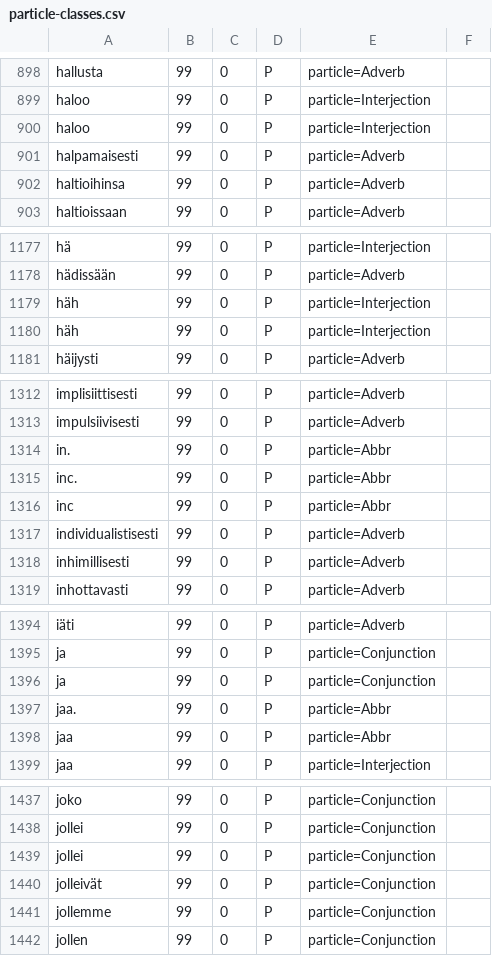
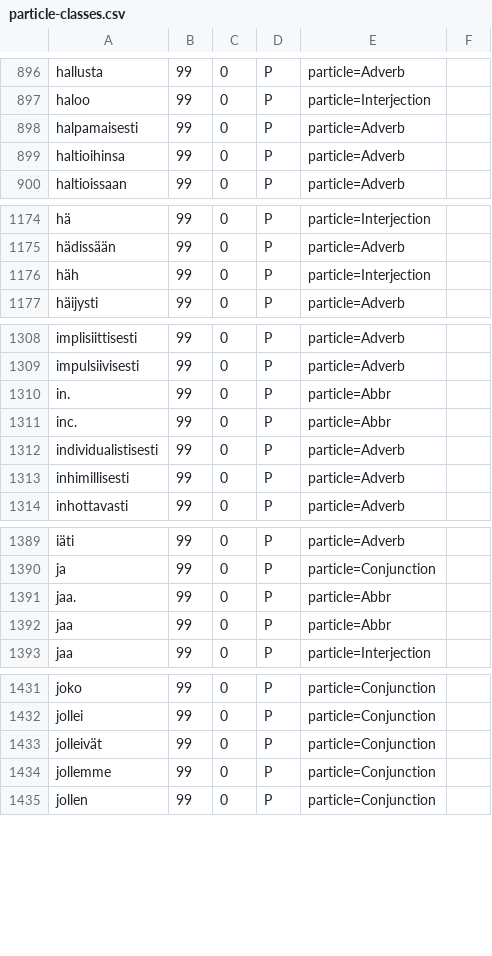
Before and after one commit to flammie/omorfi, a CSV file: src/lexical/attributes/particle-classes.csv, drawn as a sheet; only a part is shown, gaps mark what is left out; removed rows and columns are numbered as before the commit, all else as after; the diff covers the shown part only; the diff names each change by its address in the sheet, - before the commit and + after, or states it on an @@ line.

```diff
--- a/src/lexical/attributes/particle-classes.csv
+++ b/src/lexical/attributes/particle-classes.csv
-row 900: haloo | 99 | 0 | P | particle=Interjection
-row 1180: häh | 99 | 0 | P | particle=Interjection
-row 1316: inc | 99 | 0 | P | particle=Abbr
-row 1396: ja | 99 | 0 | P | particle=Conjunction
-row 1439: jollei | 99 | 0 | P | particle=Conjunction
```
Also changed, not shown: 1 added row, 20 removed rows and 1 edited cell elsewhere in this file, src/lexical/attributes/semantic.csv, src/lexical/lexemes/omorfi.csv, 1 other file.
